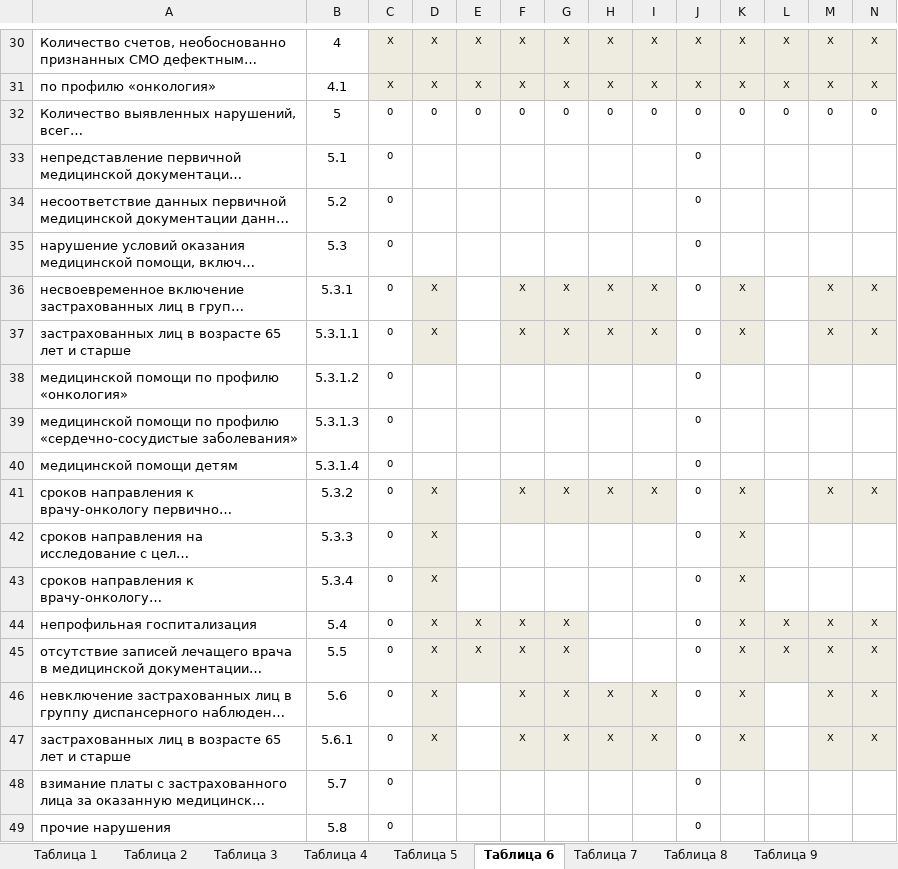
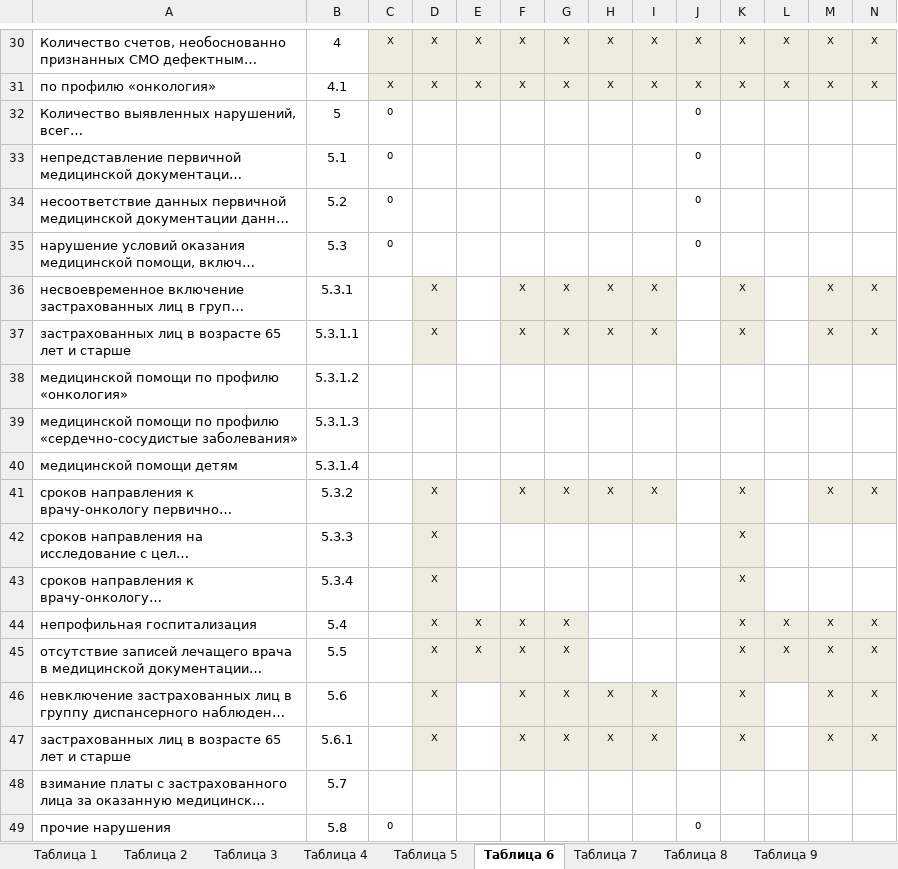
Before and after one commit to MoDoRuGG/KmsReportWS, an Excel workbook: KmsReportWS/client-update/Template/pgq.xlsx, sheet Таблица 6, drawn as a sheet; only a part is shown, gaps mark what is left out; long unchanged cells end in …; values as stored, in another font and other column widths than the file's, no borders; the diff covers the shown part only; the diff names each change by its address in the sheet, - before the commit and + after, or states it on an @@ line.

```diff
--- a/KmsReportWS/client-update/Template/pgq.xlsx (sheet Таблица 6)
+++ b/KmsReportWS/client-update/Template/pgq.xlsx (sheet Таблица 6)
-D32: 0
+D32: (empty)
-E32: 0
+E32: (empty)
-F32: 0
+F32: (empty)
-G32: 0
+G32: (empty)
-H32: 0
+H32: (empty)
-I32: 0
+I32: (empty)
-K32: 0
+K32: (empty)
-L32: 0
+L32: (empty)
-M32: 0
+M32: (empty)
-N32: 0
+N32: (empty)
-C36:C48: 0
+C36:C48: (empty)
-J36:J48: 0
+J36:J48: (empty)
```
Also changed, not shown: 2 edited cells elsewhere in this sheet, sheet Таблица 8, other sheet tabs, formulas that keep their value, 1 other file.
